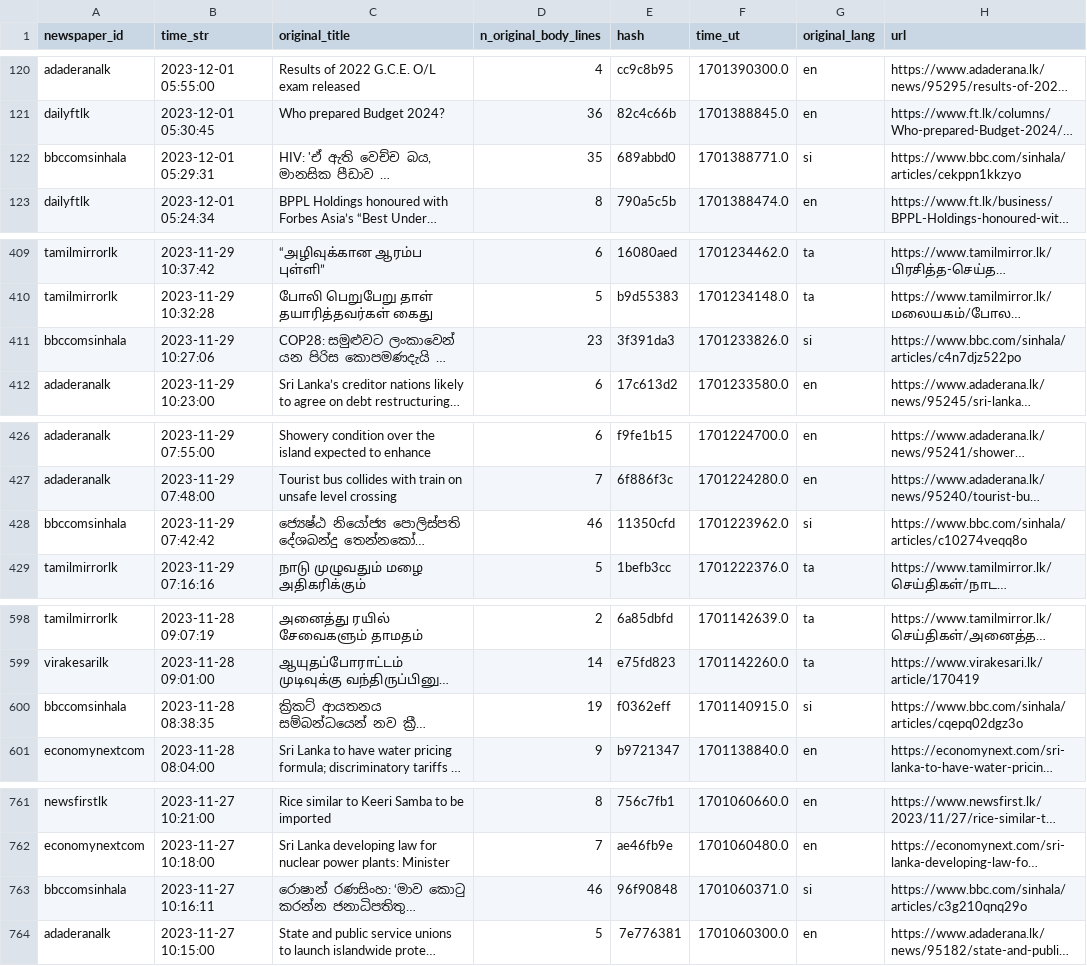
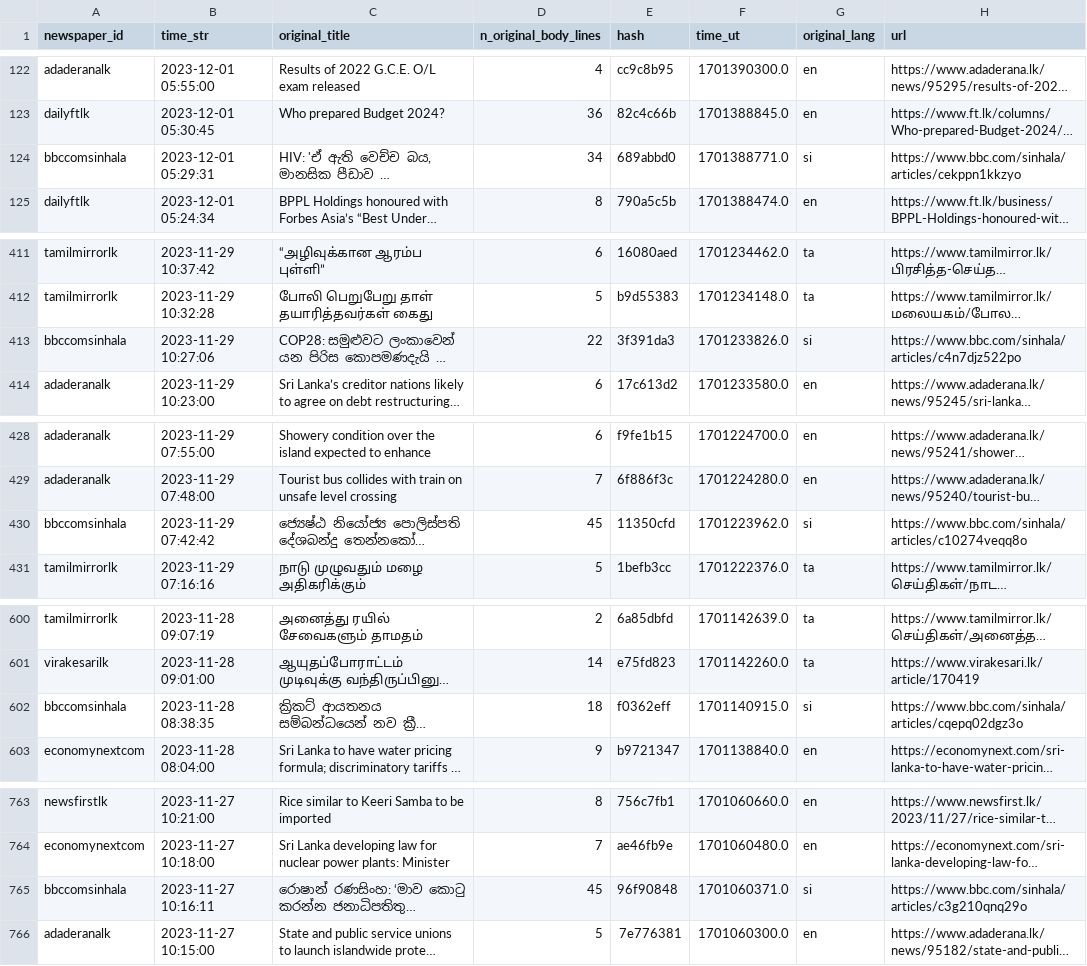
Before and after one commit to nuuuwan/news_lk3_data, a TSV file: reports/summary.tsv, drawn as a sheet; only a part is shown, gaps mark what is left out; long unchanged cells end in …; addresses are those after the commit; the diff covers the shown part only; the diff names each change by its address in the sheet, - before the commit and + after, or states it on an @@ line.

```diff
--- a/reports/summary.tsv
+++ b/reports/summary.tsv
-D124 (n_original_body_lines): 35
+D124 (n_original_body_lines): 34
-D413 (n_original_body_lines): 23
+D413 (n_original_body_lines): 22
-D430 (n_original_body_lines): 46
+D430 (n_original_body_lines): 45
-D602 (n_original_body_lines): 19
+D602 (n_original_body_lines): 18
-D765 (n_original_body_lines): 46
+D765 (n_original_body_lines): 45
```
Also changed, not shown: 2 added rows and 11 edited cells elsewhere in this file, 1 other file.
